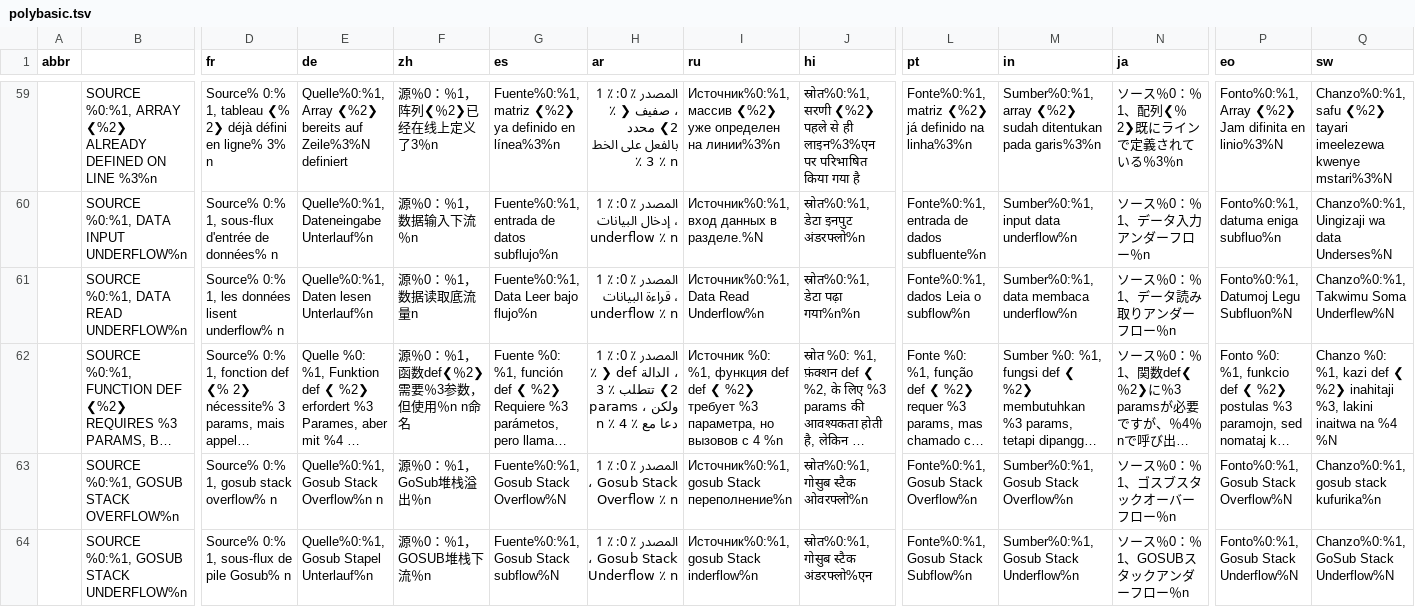
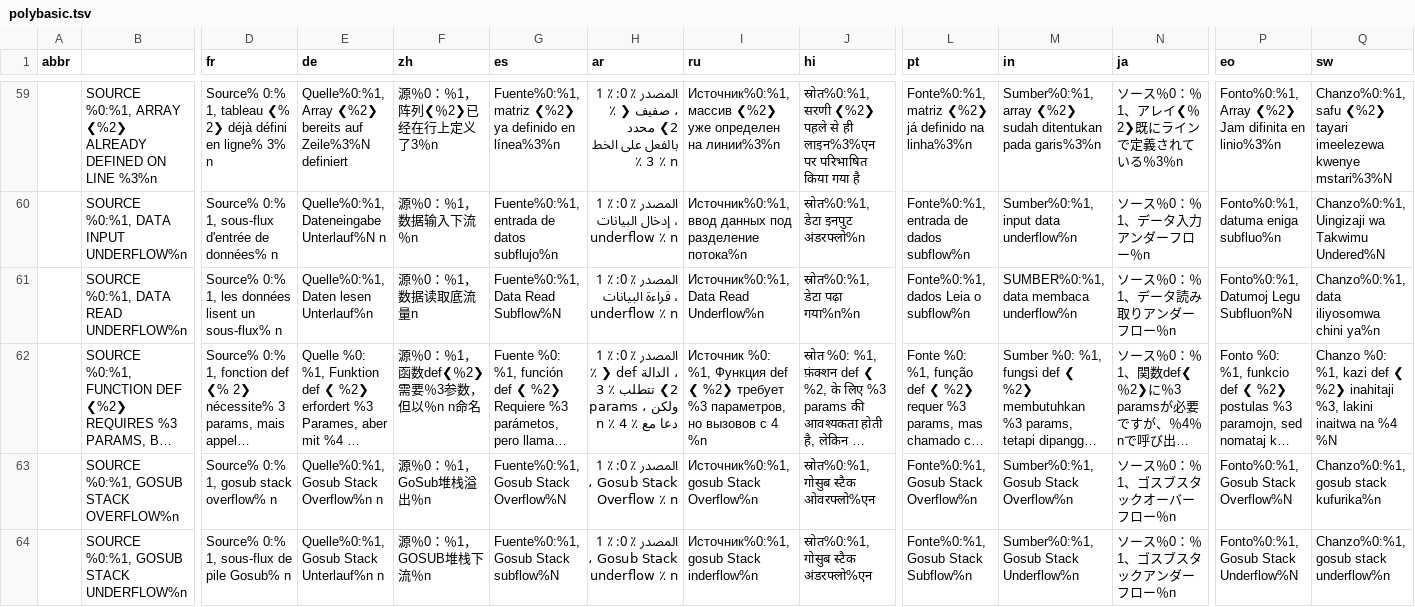
Before and after one commit to GorillaSapiens/polyBASIC, a TSV file: src/autotranslate/polybasic.tsv, drawn as a sheet; only a part is shown, gaps mark what is left out; long unchanged cells end in …; the diff covers the shown part only; the diff names each change by its address in the sheet, - before the commit and + after, or states it on an @@ line.

```diff
--- a/src/autotranslate/polybasic.tsv
+++ b/src/autotranslate/polybasic.tsv
-F59 (zh): 源％0：％1，阵列❮％2❯已经在线上定义了3％n
+F59 (zh): 源％0：％1，阵列❮％2❯已经在行上定义了3％n
-N59 (ja): ソース％0：％1、配列❮％2❯既にラインで定義されている％3％n
+N59 (ja): ソース％0：％1、アレイ❮％2❯既にラインで定義されている％3％n
-P59 (eo): …difinita en linio%3%N
+P59 (eo): …difinita en linio%3%n
-E60 (de): Quelle%0:%1, Dateneingabe Unterlauf%n
+E60 (de): Quelle%0:%1, Dateneingabe Unterlauf%N n
-I60 (ru): Источник%0:%1, вход данных в разделе.%N
+I60 (ru): Источник%0:%1, ввод данных под разделение потока%n
-L60 (pt): Fonte%0:%1, entrada de dados subfluente%n
+L60 (pt): Fonte%0:%1, entrada de dados subflow%n
-Q60 (sw): Chanzo%0:%1, Uingizaji wa data Underses%N
+Q60 (sw): Chanzo%0:%1, Uingizaji wa Takwimu Undered%N
-D61 (fr): …données lisent underflow% n
+D61 (fr): …données lisent un sous-flux% n
-G61 (es): Fuente%0:%1, Data Leer bajo flujo%n
+G61 (es): Fuente%0:%1, Data Read Subflow%N
-M61 (in): Sumber%0:%1, data membaca underflow%n
+M61 (in): SUMBER%0:%1, data membaca underflow%n
-Q61 (sw): Chanzo%0:%1, Takwimu Soma Underflew%N
+Q61 (sw): Chanzo%0:%1, data iliyosomwa chini ya%n
-F62 (zh): 源％0：％1，函数def❮％2❯需要％3参数，但使用％n n命名
+F62 (zh): 源％0：％1，函数def❮％2❯需要％3参数，但以％n n命名
-I62 (ru): …%0: %1, функция def def ❮ %2❯ требует %3 параметра, но вызовов…
+I62 (ru): …%0: %1, Функция def ❮ %2❯ требует %3 параметров, но вызовов…
-I63 (ru): Источник%0:%1, gosub Stack переполнение%n
+I63 (ru): Источник%0:%1, gosub Stack Overflow%n
-J63 (hi): स्रोत%0:%1, गोसुब स्टैक ओवरफ्लो%n
+J63 (hi): स्रोत%0:%1, गोसुब स्टैक ओवरफ्लो%एन
-E64 (de): Quelle%0:%1, Gosub Stapel Unterlauf%n
+E64 (de): Quelle%0:%1, Gosub Stack Unterlauf%n n
-H64 (ar): المصدر ٪ 0: ٪ 1 ، Gosub Stack Underflow ٪ n
+H64 (ar): المصدر ٪ 0: ٪ 1 ، Gosub Stack underflow ٪ n
-N64 (ja): ソース％0：％1、GOSUBスタックアンダーフロー％n
+N64 (ja): ソース％0：％1、ゴスブスタックアンダーフロー％n
-Q64 (sw): Chanzo%0:%1, GoSub Stack Underflow%N
+Q64 (sw): Chanzo%0:%1, gosub stack underflow%n
```
Also changed, not shown: 144 edited cells elsewhere in this file.
